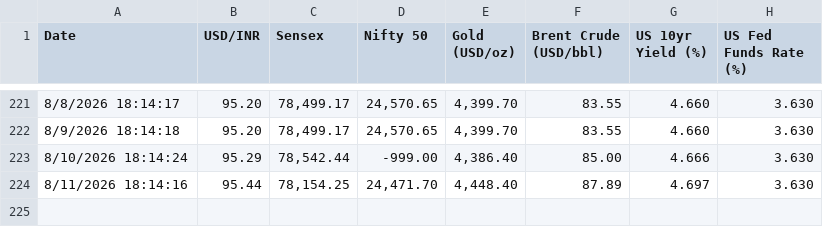
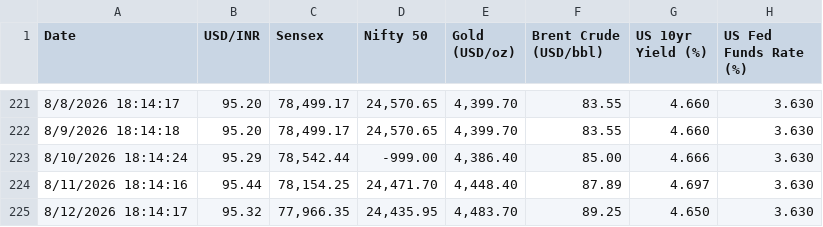
Before and after one commit to sravanpallapothu/macro-finance-dashboard, a CSV file: data/daily.csv, drawn as a sheet; only a part is shown, gaps mark what is left out; the diff names each change by its address in the sheet, - before the commit and + after, or states it on an @@ line.

```diff
--- a/data/daily.csv
+++ b/data/daily.csv
+row 225: 8/12/2026 18:14:17 | 95.32 | 77,966.35 | 24,435.95 | 4,483.70 | 89.25 | 4.650 | 3.630
```
